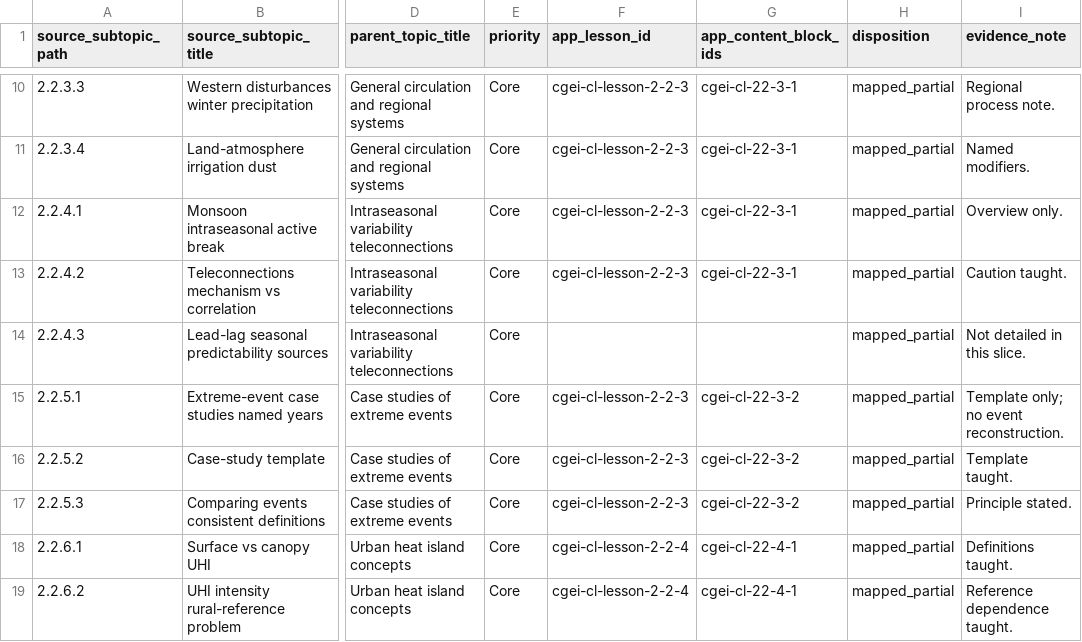
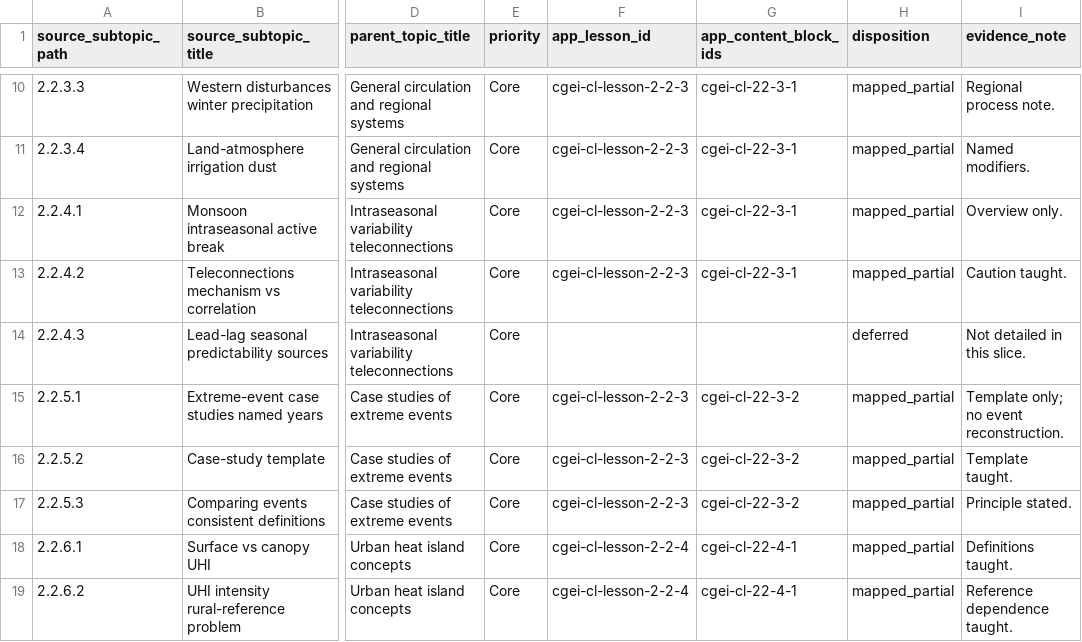
Before and after one commit to musab-shahid/my-study, a CSV file: docs/cgei/subject-2-unit-2.2-subtopic-traceability.csv, drawn as a sheet; only a part is shown, gaps mark what is left out; the diff names each change by its address in the sheet, - before the commit and + after, or states it on an @@ line.

Commit message:
fix: make traceability dispositions match available evidence

```diff
--- a/docs/cgei/subject-2-unit-2.2-subtopic-traceability.csv
+++ b/docs/cgei/subject-2-unit-2.2-subtopic-traceability.csv
-H14 (disposition): mapped_partial
+H14 (disposition): deferred
```
